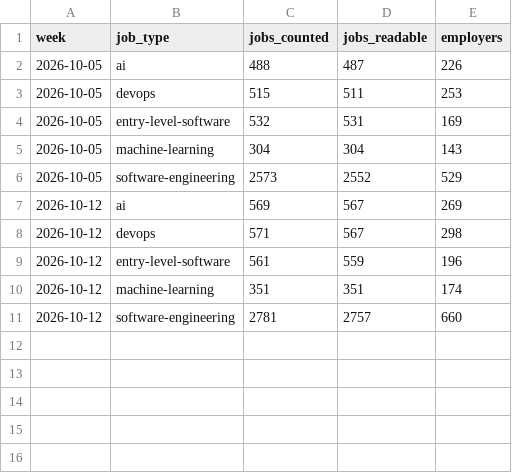
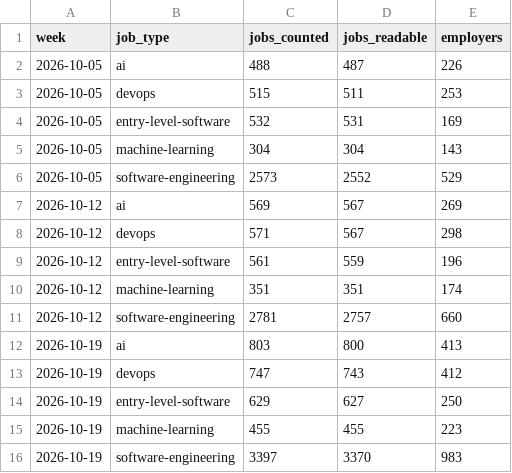
Before and after one commit to DerrickWawerumuturi/glassbox-job-counts, a CSV file: job_types.csv, drawn as a sheet.

```diff
--- a/job_types.csv
+++ b/job_types.csv
@@ -11 +11,6 @@ week,job_type,jobs_counted,jobs_readable,employers
 2026-10-12,software-engineering,2781,2757,660
+2026-10-19,ai,803,800,413
+2026-10-19,devops,747,743,412
+2026-10-19,entry-level-software,629,627,250
+2026-10-19,machine-learning,455,455,223
+2026-10-19,software-engineering,3397,3370,983
```
Also changed, not shown: experience.csv, 5 other files.
